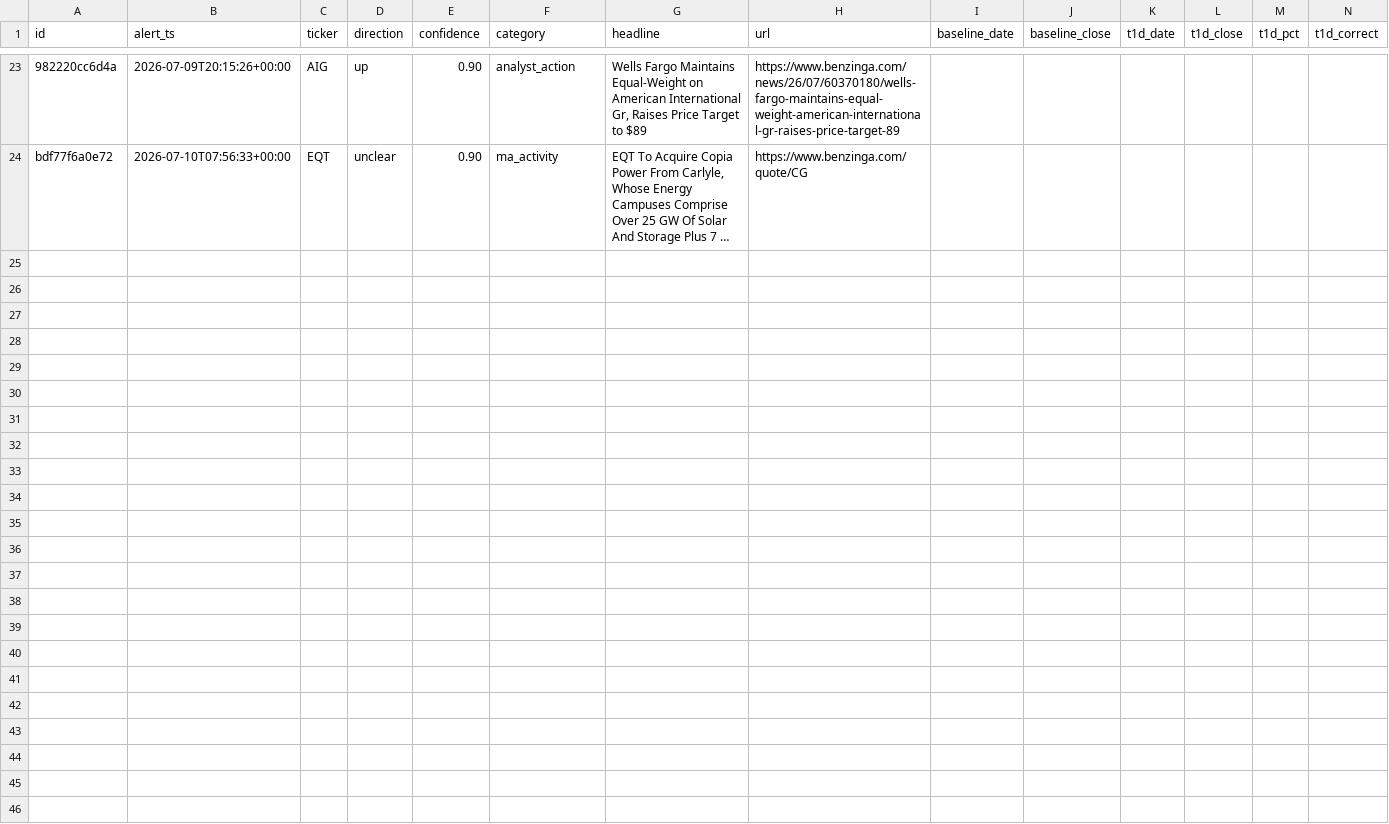
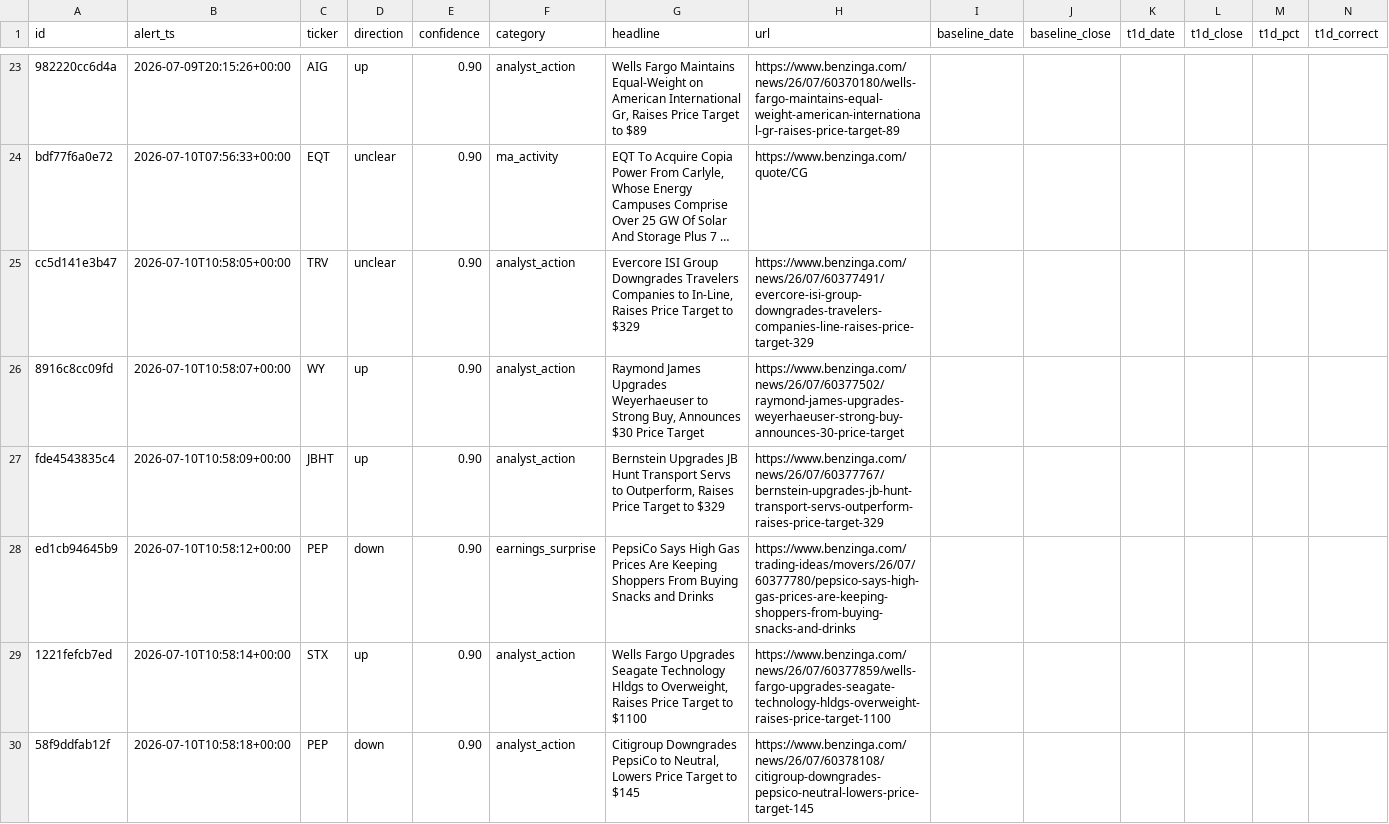
Before and after one commit to vansh-joshi1/New-Bot, a CSV file: data/alerts.csv, drawn as a sheet; only a part is shown, gaps mark what is left out; long unchanged cells end in …; rows hold the shown columns only; the diff covers the shown part only; the diff names each change by its address in the sheet, - before the commit and + after, or states it on an @@ line.

```diff
--- a/data/alerts.csv
+++ b/data/alerts.csv
+row 25: cc5d141e3b47 | 2026-07-10T10:58:05+00:00 | TRV | unclear | 0.90 | analyst_action | Evercore ISI Group Downgrades Travelers Companies to In-Line, Raises Price Target to $329 | https://www.benzinga.com/news/26/07/60377491/evercore-isi-group-downgrades-travelers-companies-line-raises-price-target-329
+row 26: 8916c8cc09fd | 2026-07-10T10:58:07+00:00 | WY | up | 0.90 | analyst_action | Raymond James Upgrades Weyerhaeuser to Strong Buy, Announces $30 Price Target | https://www.benzinga.com/news/26/07/60377502/raymond-james-upgrades-weyerhaeuser-strong-buy-announces-30-price-target
+row 27: fde4543835c4 | 2026-07-10T10:58:09+00:00 | JBHT | up | 0.90 | analyst_action | Bernstein Upgrades JB Hunt Transport Servs to Outperform, Raises Price Target to $329 | https://www.benzinga.com/news/26/07/60377767/bernstein-upgrades-jb-hunt-transport-servs-outperform-raises-price-target-329
+row 28: ed1cb94645b9 | 2026-07-10T10:58:12+00:00 | PEP | down | 0.90 | earnings_surprise | PepsiCo Says High Gas Prices Are Keeping Shoppers From Buying Snacks and Drinks | https://www.benzinga.com/trading-ideas/movers/26/07/60377780/pepsico-says-high-gas-prices-are-keeping-shoppers-from-buying-snacks-and-drinks
+row 29: 1221fefcb7ed | 2026-07-10T10:58:14+00:00 | STX | up | 0.90 | analyst_action | Wells Fargo Upgrades Seagate Technology Hldgs to Overweight, Raises Price Target to $1100 | https://www.benzinga.com/news/26/07/60377859/wells-fargo-upgrades-seagate-technology-hldgs-overweight-raises-price-target-1100
+row 30: 58f9ddfab12f | 2026-07-10T10:58:18+00:00 | PEP | down | 0.90 | analyst_action | Citigroup Downgrades PepsiCo to Neutral, Lowers Price Target to $145 | https://www.benzinga.com/news/26/07/60378108/citigroup-downgrades-pepsico-neutral-lowers-price-target-145
```
Also changed, not shown: 5 added rows elsewhere in this file, 2 other files.
